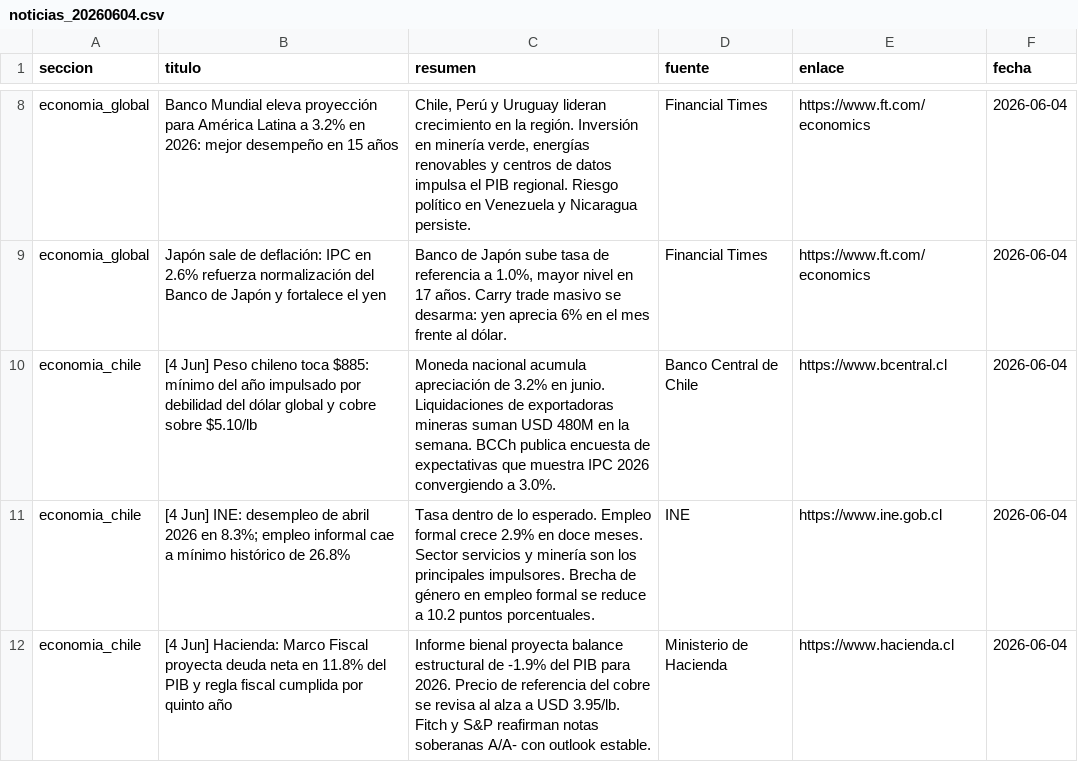
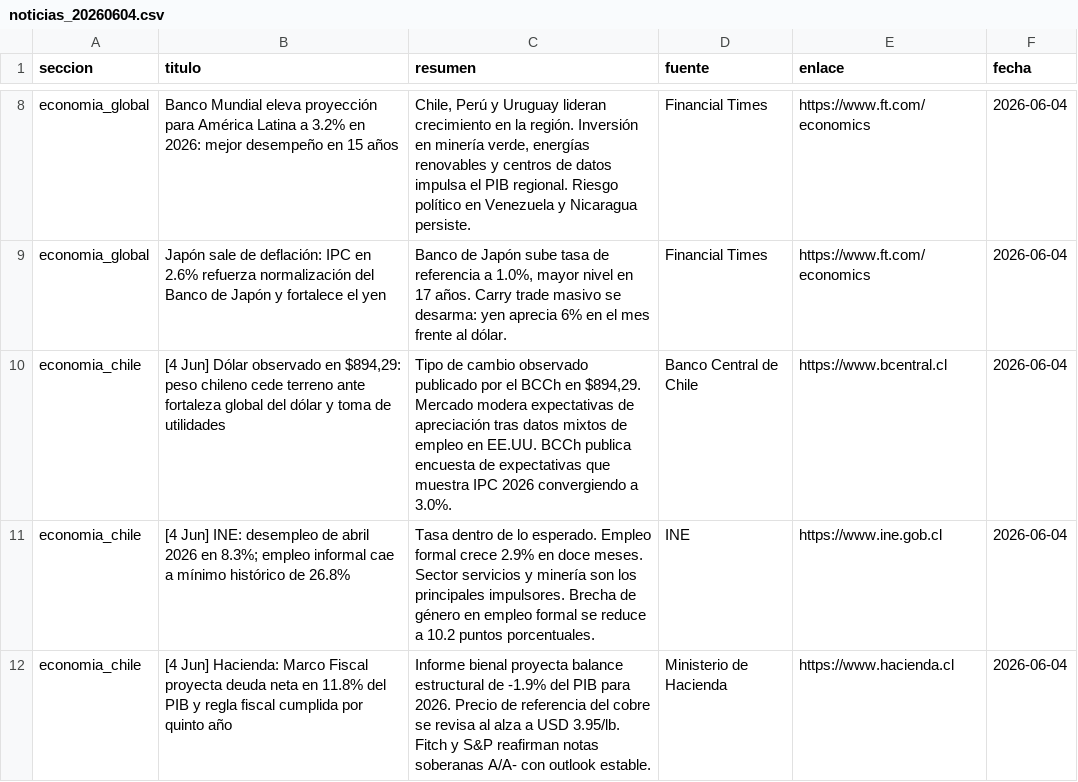
Before and after one commit to erickfranciscohernandez/financiero, a CSV file: noticias_20260604.csv, drawn as a sheet; only a part is shown, gaps mark what is left out.

```diff
--- a/noticias_20260604.csv
+++ b/noticias_20260604.csv
@@ -9,3 +9,3 @@ economia_global,Banco Mundial eleva proyección para América Latina a 3.2% en 2
 economia_global,Japón sale de deflación: IPC en 2.6% refuerza normalización del Banco de Japón y fortalece el yen,"Banco de Japón sube tasa de referencia a 1.0%, mayor nivel en 17 años. Carry trade masivo se desarma: yen aprecia 6% en el mes frente al dólar.",Financial Times,https://www.ft.com/economics,2026-06-04
-economia_chile,[4 Jun] Peso chileno toca $885: mínimo del año impulsado por debilidad del dólar global y cobre sobre $5.10/lb,Moneda nacional acumula apreciación de 3.2% en junio. Liquidaciones de exportadoras mineras suman USD 480M en la semana. BCCh publica encuesta de expectativas que muestra IPC 2026 convergiendo a 3.0%.,Banco Central de Chile,https://www.bcentral.cl,2026-06-04
+economia_chile,"[4 Jun] Dólar observado en $894,29: peso chileno cede terreno ante fortaleza global del dólar y toma de utilidades","Tipo de cambio observado publicado por el BCCh en $894,29. Mercado modera expectativas de apreciación tras datos mixtos de empleo en EE.UU. BCCh publica encuesta de expectativas que muestra IPC 2026 convergiendo a 3.0%.",Banco Central de Chile,https://www.bcentral.cl,2026-06-04
 economia_chile,[4 Jun] INE: desempleo de abril 2026 en 8.3%; empleo informal cae a mínimo histórico de 26.8%,Tasa dentro de lo esperado. Empleo formal crece 2.9% en doce meses. Sector servicios y minería son los principales impulsores. Brecha de género en empleo formal se reduce a 10.2 puntos porcentuales.,INE,https://www.ine.gob.cl,2026-06-04
```
Also changed, not shown: 8 other files.
